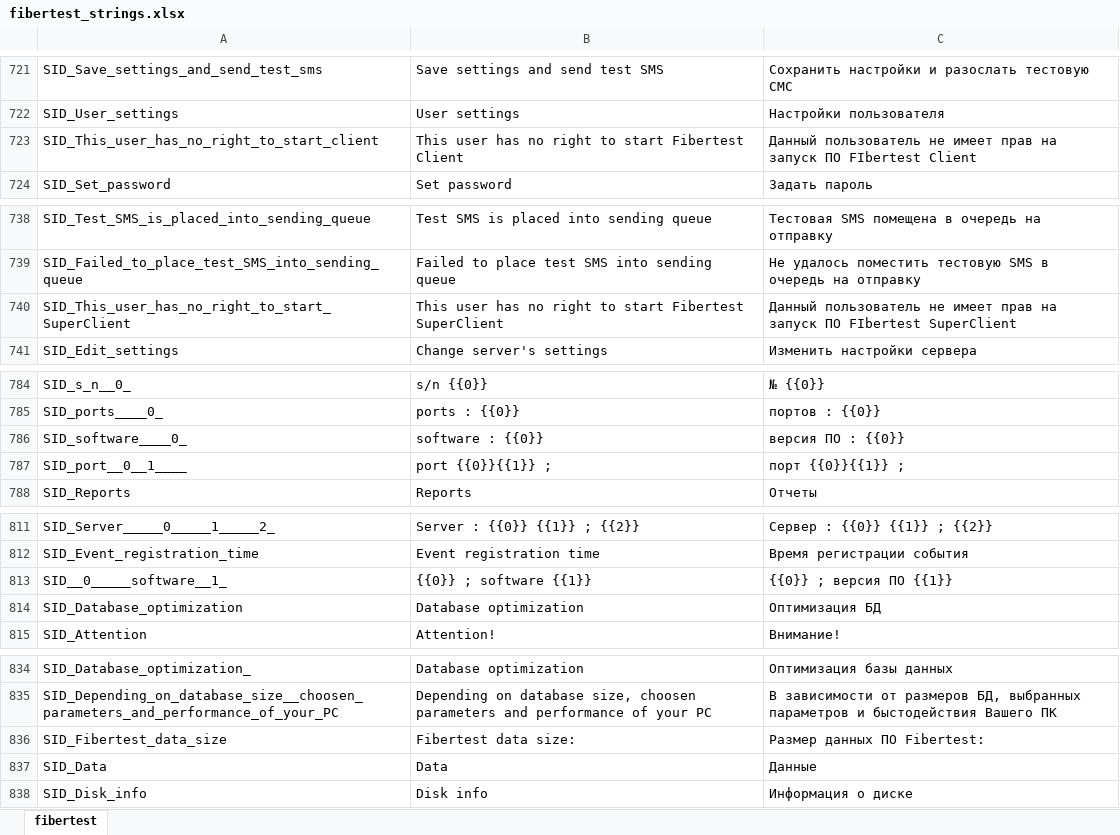
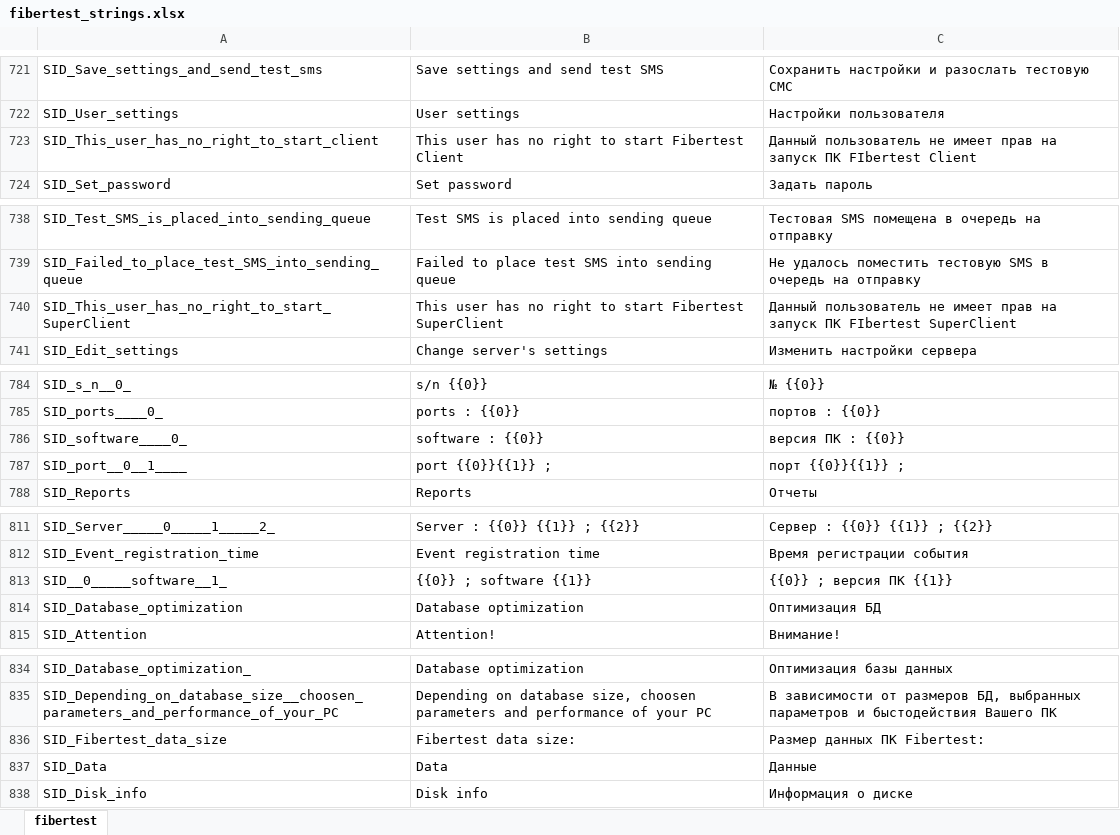
Before and after one commit to mli2805/Fibertest20, an Excel workbook: Client/WebClient/lang/fibertest_strings.xlsx, sheet fibertest, drawn as a sheet; only a part is shown, gaps mark what is left out; values as stored, in another font and other column widths than the file's, no borders; the diff covers the shown part only; the diff names each change by its address in the sheet, - before the commit and + after, or states it on an @@ line.

```diff
--- a/Client/WebClient/lang/fibertest_strings.xlsx (sheet fibertest)
+++ b/Client/WebClient/lang/fibertest_strings.xlsx (sheet fibertest)
-C723: …на запуск ПО FIbertest Client
+C723: …на запуск ПК FIbertest Client
-C740: …на запуск ПО FIbertest SuperClient
+C740: …на запуск ПК FIbertest SuperClient
-C786: версия ПО : {{0}}
+C786: версия ПК : {{0}}
-C813: {{0}} ; версия ПО {{1}}
+C813: {{0}} ; версия ПК {{1}}
-C836: Размер данных ПО Fibertest:
+C836: Размер данных ПК Fibertest:
```
Also changed, not shown: 14 edited cells elsewhere in this sheet, 2 other files.
